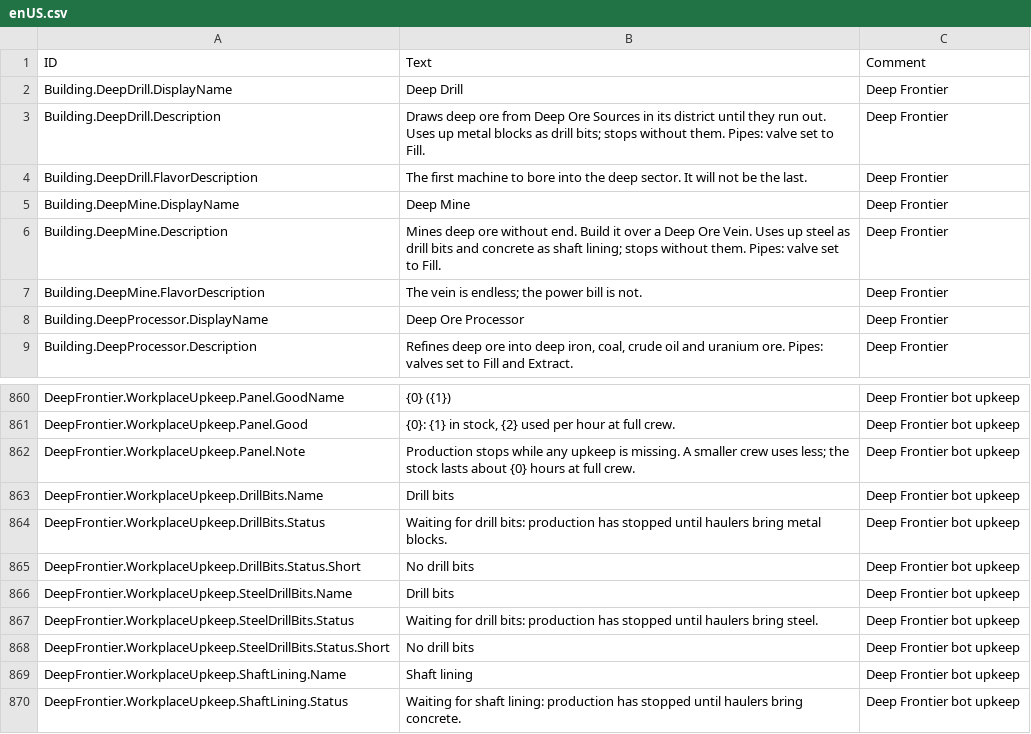
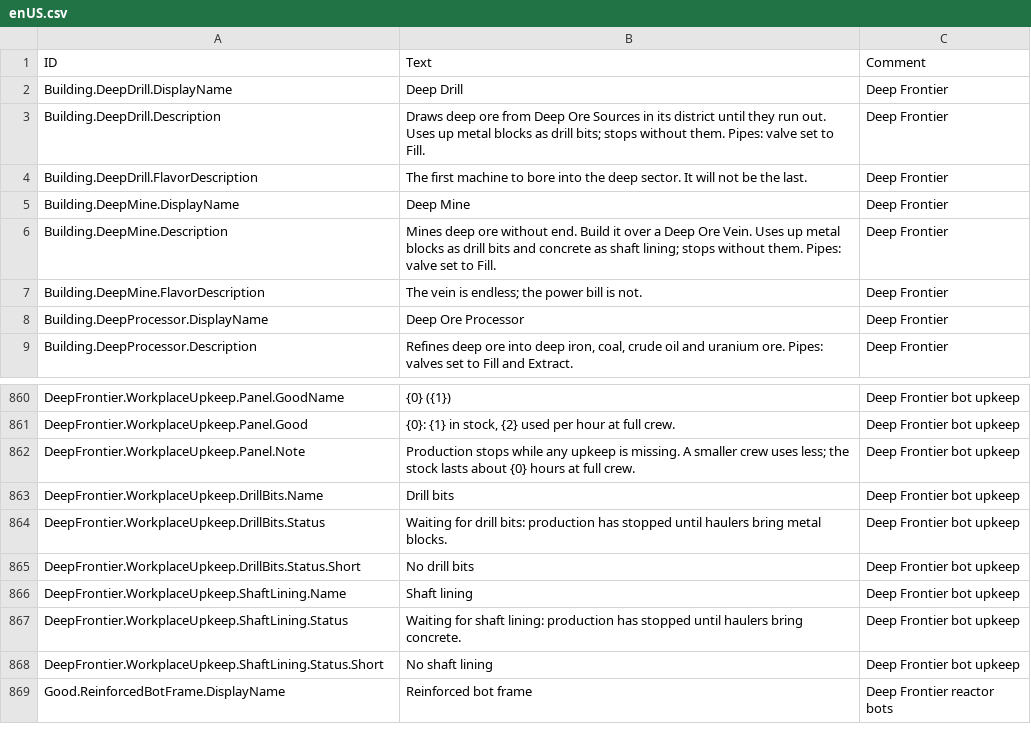
Before and after one commit to Jordan-Jarvis/timberborn-deep-frontier, a CSV file: src/DeepFrontier/Data/Localizations/enUS.csv, drawn as a sheet; only a part is shown, gaps mark what is left out; the shorter side is filled out with more unchanged rows.

```diff
--- a/src/DeepFrontier/Data/Localizations/enUS.csv
+++ b/src/DeepFrontier/Data/Localizations/enUS.csv
@@ -5,3 +5,3 @@ Building.DeepDrill.FlavorDescription,The first machine to bore into the deep sec
 Building.DeepMine.DisplayName,Deep Mine,Deep Frontier
-Building.DeepMine.Description,Mines deep ore without end. Build it over a Deep Ore Vein. Uses up steel as drill bits and concrete as shaft lining; stops without them. Pipes: valve set to Fill.,Deep Frontier
+Building.DeepMine.Description,Mines deep ore without end. Build it over a Deep Ore Vein. Uses up metal blocks as drill bits and concrete as shaft lining; stops without them. Pipes: valve set to Fill.,Deep Frontier
 Building.DeepMine.FlavorDescription,The vein is endless; the power bill is not.,Deep Frontier
@@ -865,5 +865,2 @@ DeepFrontier.WorkplaceUpkeep.DrillBits.Status,Waiting for drill bits: production
 DeepFrontier.WorkplaceUpkeep.DrillBits.Status.Short,No drill bits,Deep Frontier bot upkeep
-DeepFrontier.WorkplaceUpkeep.SteelDrillBits.Name,Drill bits,Deep Frontier bot upkeep
-DeepFrontier.WorkplaceUpkeep.SteelDrillBits.Status,Waiting for drill bits: production has stopped until haulers bring steel.,Deep Frontier bot upkeep
-DeepFrontier.WorkplaceUpkeep.SteelDrillBits.Status.Short,No drill bits,Deep Frontier bot upkeep
 DeepFrontier.WorkplaceUpkeep.ShaftLining.Name,Shaft lining,Deep Frontier bot upkeep
```
Also changed, not shown: 8 other files.
